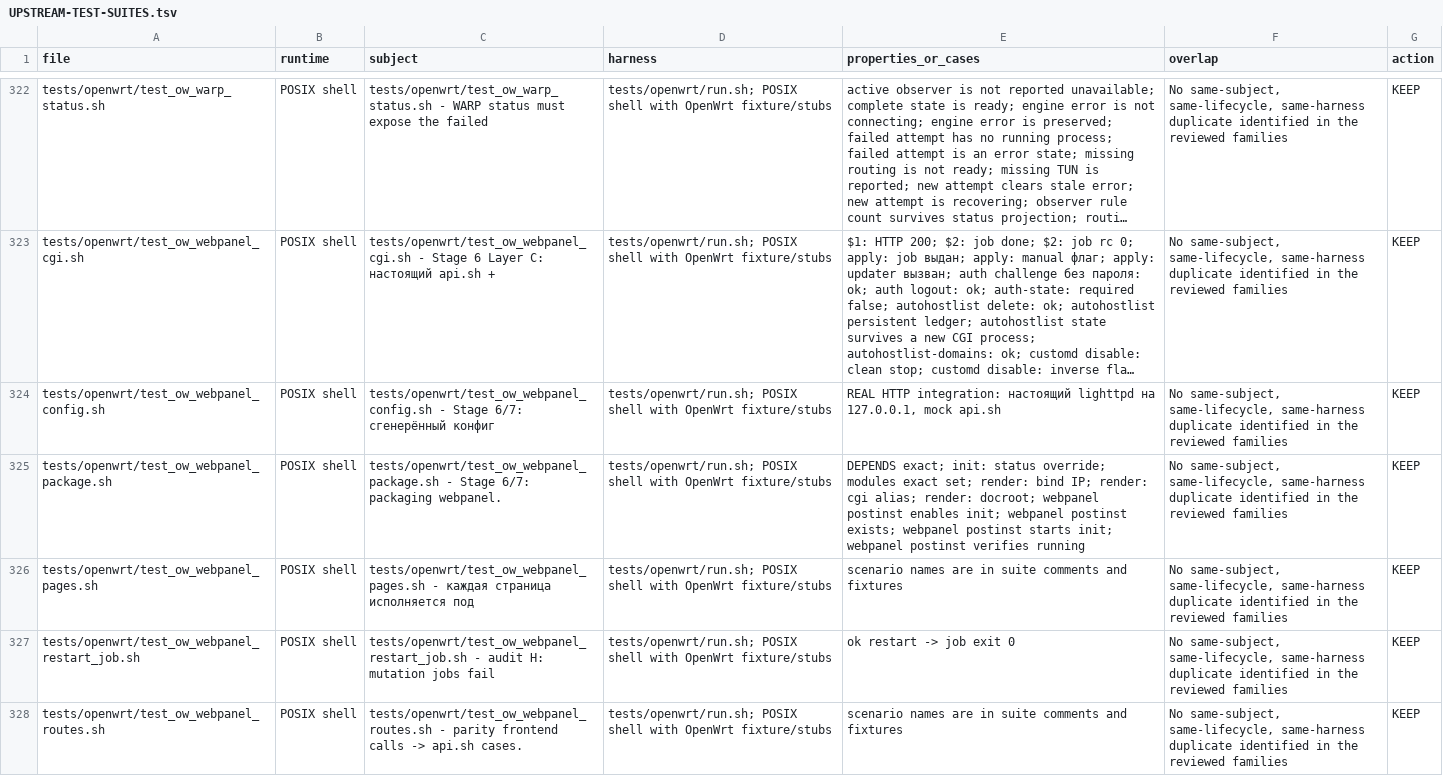
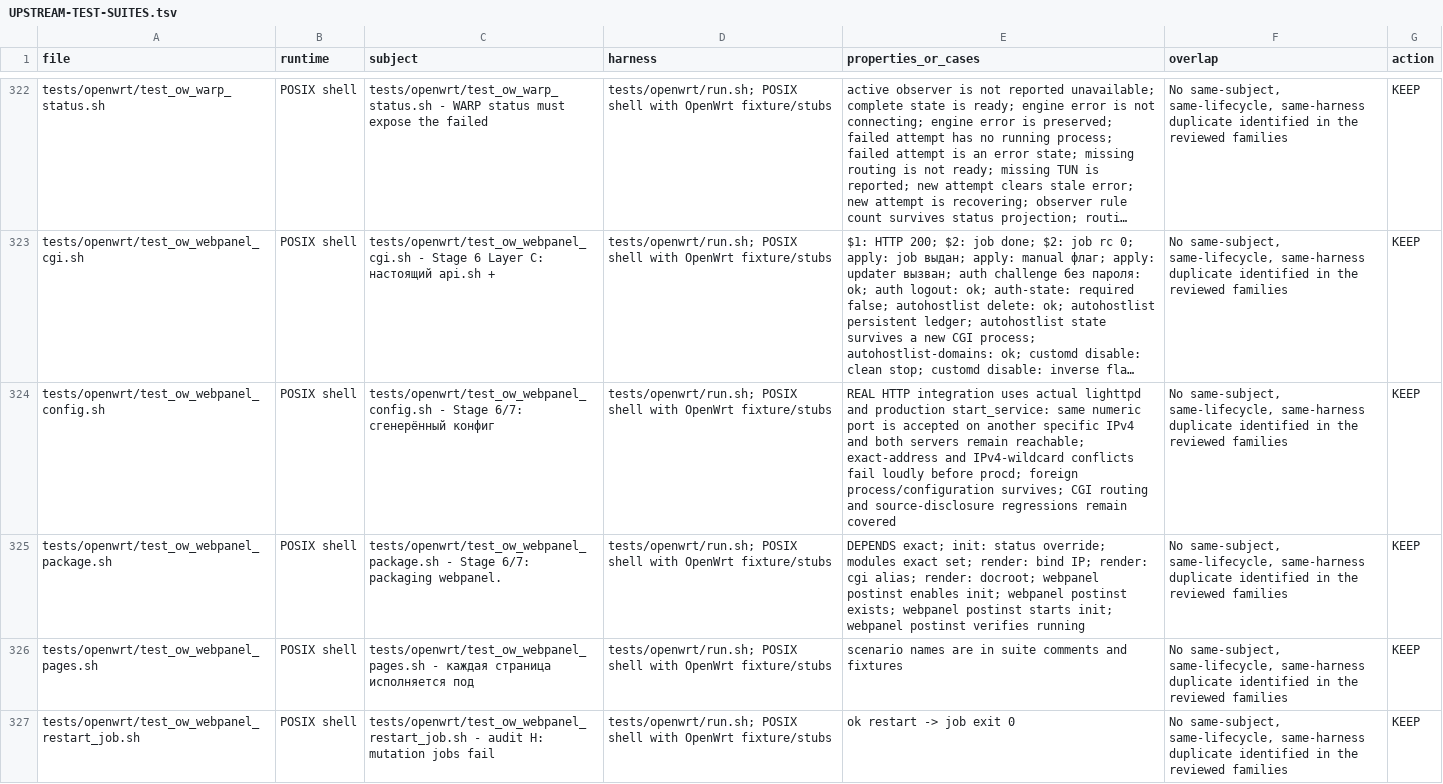
Before and after one commit to t0fox/z2kOW, a TSV file: docs/UPSTREAM-TEST-SUITES.tsv, drawn as a sheet; only a part is shown, gaps mark what is left out; the shorter side is filled out with more unchanged rows; long unchanged cells end in …; the diff covers the shown part only; the diff names each change by its address in the sheet, - before the commit and + after, or states it on an @@ line.

```diff
--- a/docs/UPSTREAM-TEST-SUITES.tsv
+++ b/docs/UPSTREAM-TEST-SUITES.tsv
-E324 (properties_or_cases): REAL HTTP integration: настоящий lighttpd на 127.0.0.1, mock api.sh
+E324 (properties_or_cases): REAL HTTP integration uses actual lighttpd and production start_service: same numeric port is accepted on another specific IPv4 and both servers remain reachable; exact-address and IPv4-wildcard conflicts fail loudly before procd; foreign process/configuration survives; CGI routing and source-disclosure regressions remain covered
```
Also changed, not shown: 2 edited cells elsewhere in this file, 7 other files.
